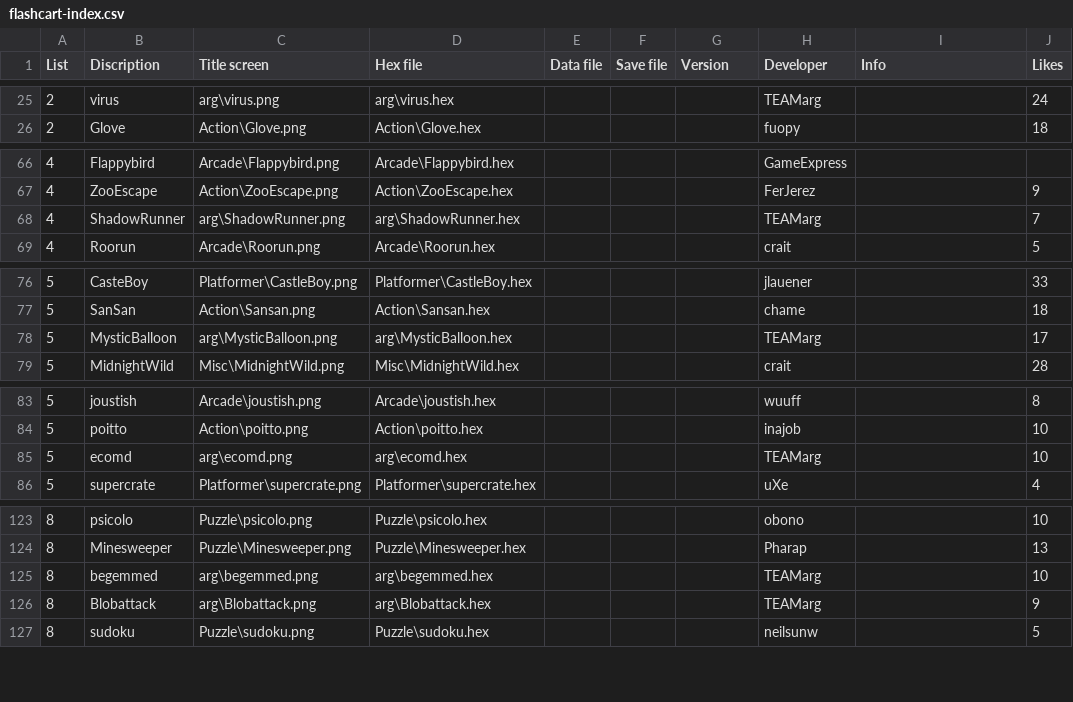
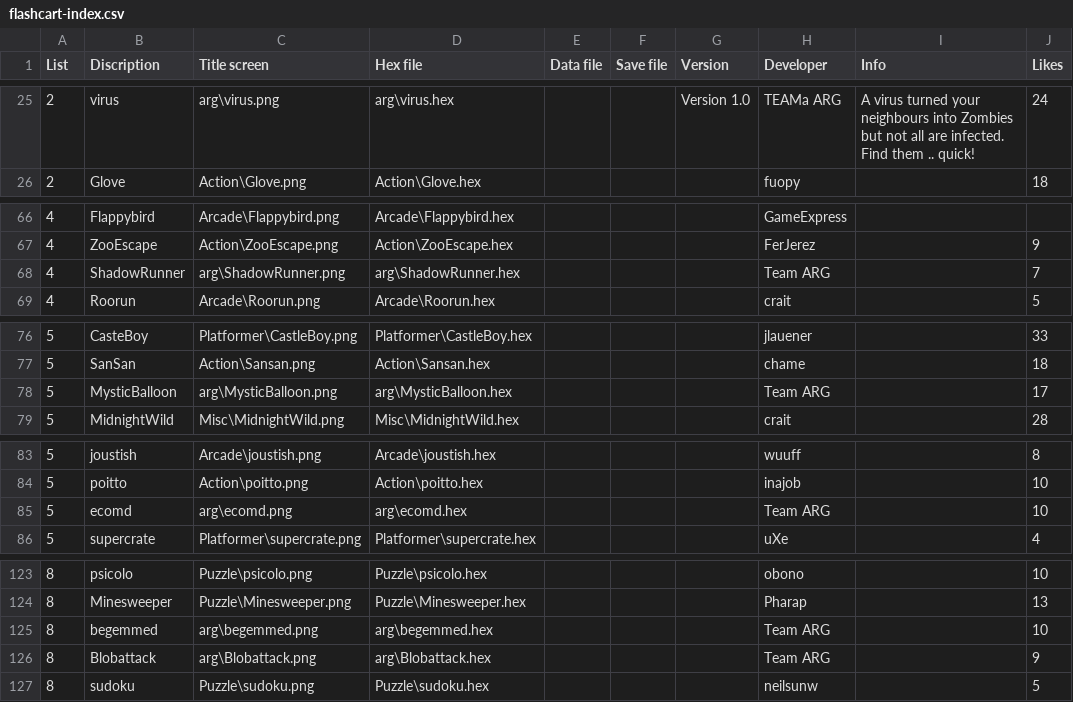
Before and after one commit to filmote/CartBuilder, a CSV file: flashcart-index.csv, drawn as a sheet; only a part is shown, gaps mark what is left out; the diff covers the shown part only.

```diff
--- a/flashcart-index.csv
+++ b/flashcart-index.csv
@@ -25,2 +25,2 @@ List;Discription;Title screen;Hex file;Data file;Save file;Version;Developer;Inf
-2;virus;arg\virus.png;arg\virus.hex;;;;TEAMarg;;24
+2;virus;arg\virus.png;arg\virus.hex;;;Version 1.0;TEAMa ARG;A virus turned your neighbours into Zombies but not all are infected. Find them .. quick!;24
 2;Glove;Action\Glove.png;Action\Glove.hex;;;;fuopy;;18
@@ -67,3 +67,3 @@ List;Discription;Title screen;Hex file;Data file;Save file;Version;Developer;Inf
 4;ZooEscape;Action\ZooEscape.png;Action\ZooEscape.hex;;;;FerJerez;;9
-4;ShadowRunner;arg\ShadowRunner.png;arg\ShadowRunner.hex;;;;TEAMarg;;7
+4;ShadowRunner;arg\ShadowRunner.png;arg\ShadowRunner.hex;;;;Team ARG;;7
 4;Roorun;Arcade\Roorun.png;Arcade\Roorun.hex;;;;crait;;5
@@ -77,3 +77,3 @@ List;Discription;Title screen;Hex file;Data file;Save file;Version;Developer;Inf
 5;SanSan;Action\Sansan.png;Action\Sansan.hex;;;;chame;;18
-5;MysticBalloon;arg\MysticBalloon.png;arg\MysticBalloon.hex;;;;TEAMarg;;17
+5;MysticBalloon;arg\MysticBalloon.png;arg\MysticBalloon.hex;;;;Team ARG;;17
 5;MidnightWild;Misc\MidnightWild.png;Misc\MidnightWild.hex;;;;crait;;28
@@ -84,3 +84,3 @@ List;Discription;Title screen;Hex file;Data file;Save file;Version;Developer;Inf
 5;poitto;Action\poitto.png;Action\poitto.hex;;;;inajob;;10
-5;ecomd;arg\ecomd.png;arg\ecomd.hex;;;;TEAMarg;;10
+5;ecomd;arg\ecomd.png;arg\ecomd.hex;;;;Team ARG;;10
 5;supercrate;Platformer\supercrate.png;Platformer\supercrate.hex;;;;uXe;;4
@@ -124,4 +124,4 @@ List;Discription;Title screen;Hex file;Data file;Save file;Version;Developer;Inf
 8;Minesweeper;Puzzle\Minesweeper.png;Puzzle\Minesweeper.hex;;;;Pharap;;13
-8;begemmed;arg\begemmed.png;arg\begemmed.hex;;;;TEAMarg;;10
-8;Blobattack;arg\Blobattack.png;arg\Blobattack.hex;;;;TEAMarg;;9
+8;begemmed;arg\begemmed.png;arg\begemmed.hex;;;;Team ARG;;10
+8;Blobattack;arg\Blobattack.png;arg\Blobattack.hex;;;;Team ARG;;9
 8;sudoku;Puzzle\sudoku.png;Puzzle\sudoku.hex;;;;neilsunw;;5
```
Also changed, not shown: 48 edited cells elsewhere in this file.
